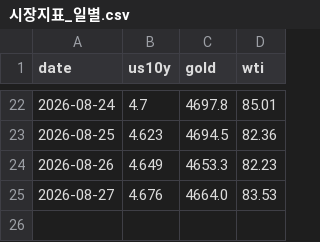
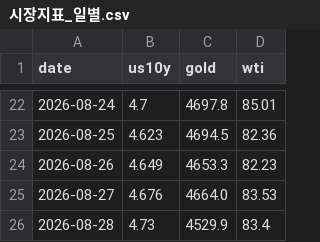
Before and after one commit to deagle1357902468-byte/-, a CSV file: 내투자대시보드/자동화/데이터/시장지표_일별.csv, drawn as a sheet; only a part is shown, gaps mark what is left out; the diff names each change by its address in the sheet, - before the commit and + after, or states it on an @@ line.

```diff
--- a/내투자대시보드/자동화/데이터/시장지표_일별.csv
+++ b/내투자대시보드/자동화/데이터/시장지표_일별.csv
+row 26: 2026-08-28 | 4.73 | 4529.9 | 83.4
```
Also changed, not shown: 내투자대시보드/자동화/데이터/fear_greed_일별.csv, 내투자대시보드/자동화/데이터/기준금리_월별.csv, 4 other files.
